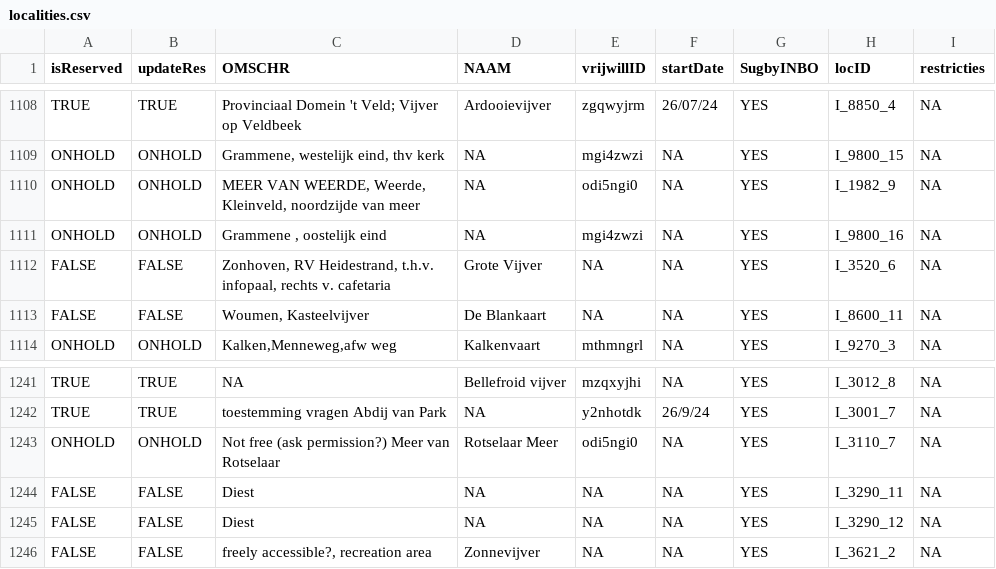
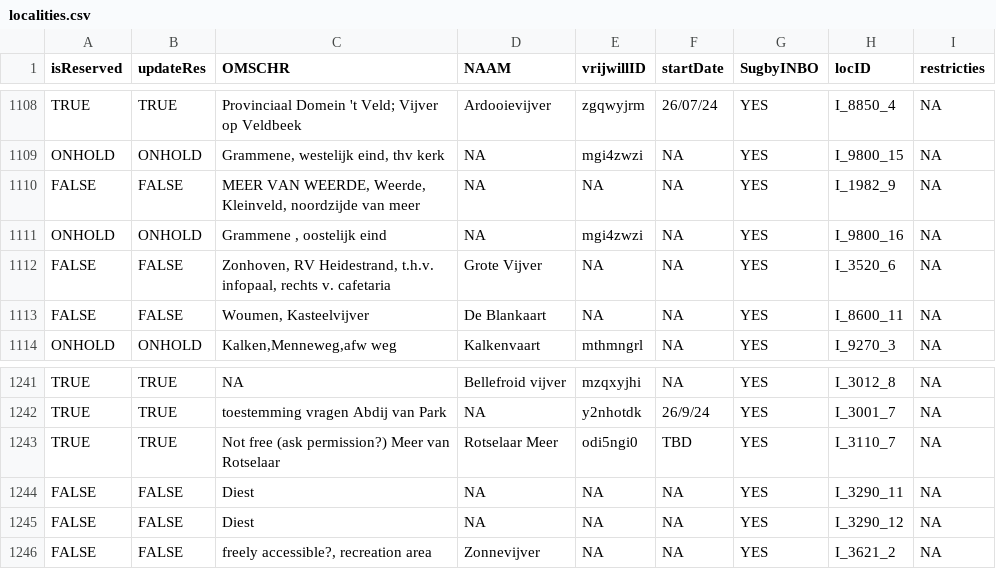
Before and after one commit to inbo/craywatch, a CSV file: assets/localities.csv, drawn as a sheet; only a part is shown, gaps mark what is left out; the diff covers the shown part only; the diff names each change by its address in the sheet, - before the commit and + after, or states it on an @@ line.

```diff
--- a/assets/localities.csv
+++ b/assets/localities.csv
-A1110 (isReserved): ONHOLD
+A1110 (isReserved): FALSE
-B1110 (updateRes): ONHOLD
+B1110 (updateRes): FALSE
-E1110 (vrijwillID): odi5ngi0
+E1110 (vrijwillID): NA
-A1243 (isReserved): ONHOLD
+A1243 (isReserved): TRUE
-B1243 (updateRes): ONHOLD
+B1243 (updateRes): TRUE
-F1243 (startDate): NA
+F1243 (startDate): TBD
```
Also changed, not shown: 2 added rows and 19 edited cells elsewhere in this file.
